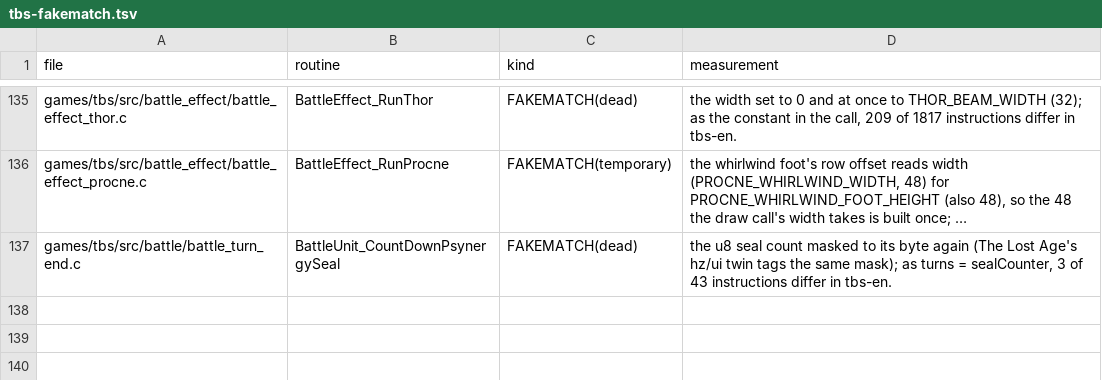
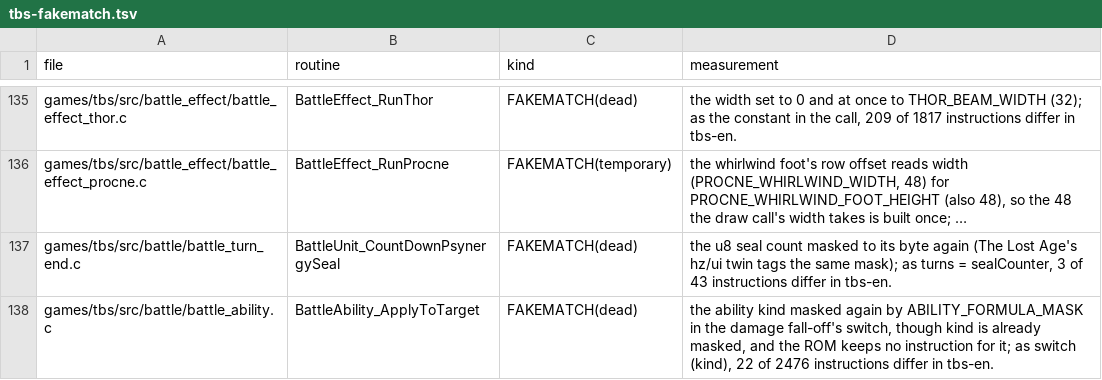
Before and after one commit to PascalPixel/alchemy-devtools, a TSV file: evidence/tbs-fakematch.tsv, drawn as a sheet; only a part is shown, gaps mark what is left out; long unchanged cells end in …; the diff names each change by its address in the sheet, - before the commit and + after, or states it on an @@ line.

```diff
--- a/evidence/tbs-fakematch.tsv
+++ b/evidence/tbs-fakematch.tsv
+row 138: games/tbs/src/battle/battle_ability.c | BattleAbility_ApplyToTarget | FAKEMATCH(dead) | the ability kind masked again by ABILITY_FORMULA_MASK in the damage fall-off's switch, though kind is already masked, and the ROM keeps no instruction for it; as switch (kind), 22 of 2476 instructions differ in tbs-en.
```
Also changed, not shown: evidence/tbs-names.tsv, evidence/tla-fakematch.tsv, 1 other file.
